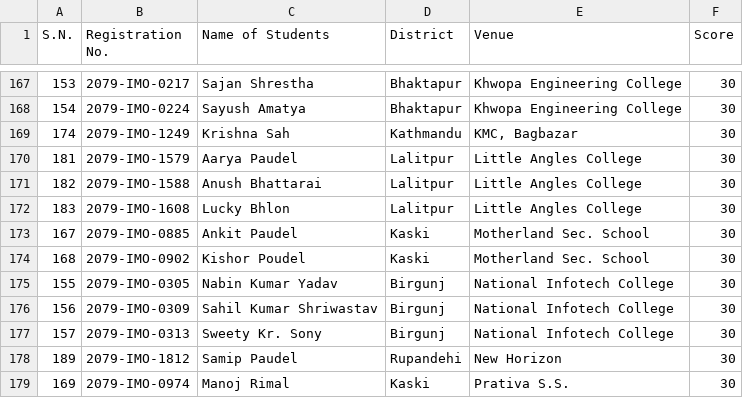
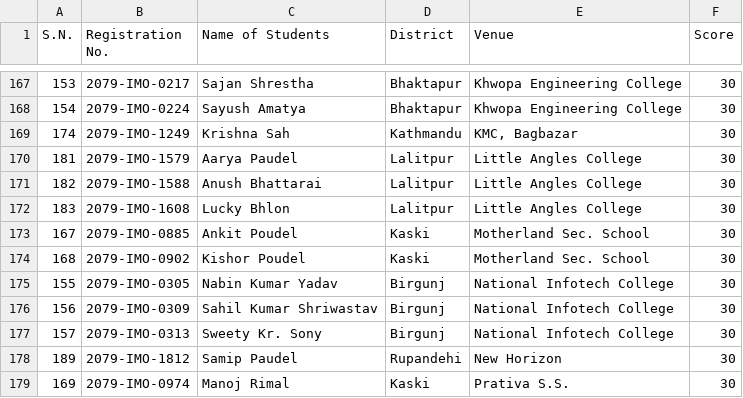
Before and after one commit to adhikariprajitraj/streamlit_app_for_MAN, a CSV file: MAN/final/DMO_final_score.csv, drawn as a sheet; only a part is shown, gaps mark what is left out.

Commit message:
corrected name Ankit Poudel

```diff
--- a/MAN/final/DMO_final_score.csv
+++ b/MAN/final/DMO_final_score.csv
@@ -172,3 +172,3 @@ S.N.,Registration No.,Name of Students,District,Venue,Score
 183,2079-IMO-1608,Lucky Bhlon,Lalitpur,Little Angles College,30
-167,2079-IMO-0885,Ankit Paudel,Kaski,Motherland Sec. School,30
+167,2079-IMO-0885,Ankit Poudel,Kaski,Motherland Sec. School,30
 168,2079-IMO-0902,Kishor Poudel,Kaski,Motherland Sec. School,30
```
Also changed, not shown: NMO_result/NMO-Result.csv, NMO_result/top100.csv.
